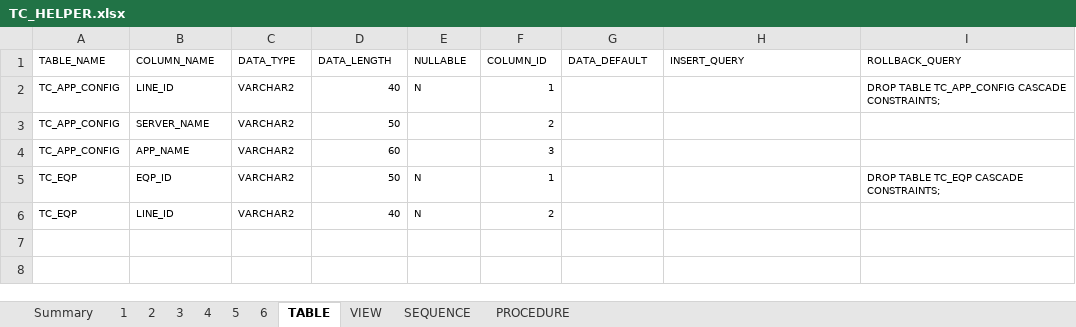
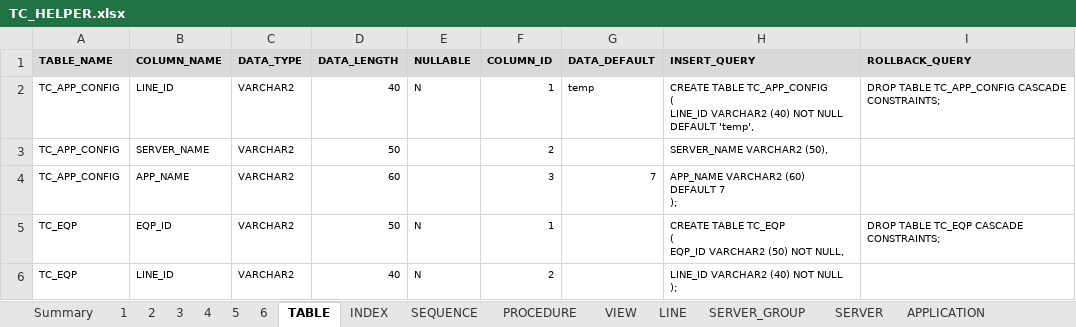
Before and after one commit to leeyounho/python_excel, an Excel workbook: TC_HELPER.xlsx, sheet TABLE, drawn as a sheet; values as stored, in another font and other column widths than the file's, no borders; ↵ is a line break in a cell; the diff names each change by its address in the sheet, - before the commit and + after, or states it on an @@ line.

```diff
--- a/TC_HELPER.xlsx (sheet TABLE)
+++ b/TC_HELPER.xlsx (sheet TABLE)
+sheet tab: INDEX
+sheet tab: LINE
+sheet tab: SERVER_GROUP
+sheet tab: SERVER
+sheet tab: APPLICATION
@@ sheet tab order changed: Summary | 1 | 2 | 3 | 4 | 5 | 6 | TABLE | INDEX | SEQUENCE | PROCEDURE | VIEW | LINE | SERVER_GROUP | SERVER | APPLICATION @@
@@ A1:I1 fill: none → #D9D9D9, bold: off → on @@
-G2 (DATA_DEFAULT): (empty)
+G2 (DATA_DEFAULT): temp
-H2 (INSERT_QUERY): (empty)
+H2 (INSERT_QUERY): CREATE TABLE TC_APP_CONFIG ↵ ( ↵ LINE_ID VARCHAR2 (40) NOT NULL DEFAULT 'temp',
-H3 (INSERT_QUERY): (empty)
+H3 (INSERT_QUERY): SERVER_NAME VARCHAR2 (50),
-G4 (DATA_DEFAULT): (empty)
+G4 (DATA_DEFAULT): 7
-H4 (INSERT_QUERY): (empty)
+H4 (INSERT_QUERY): APP_NAME VARCHAR2 (60) DEFAULT 7 ↵ );
-H5 (INSERT_QUERY): (empty)
+H5 (INSERT_QUERY): CREATE TABLE TC_EQP ↵ ( ↵ EQP_ID VARCHAR2 (50) NOT NULL,
-H6 (INSERT_QUERY): (empty)
+H6 (INSERT_QUERY): LINE_ID VARCHAR2 (40) NOT NULL ↵ );
```
Also changed, not shown: sheet 2, sheet Summary, sheet 1, sheet 5, sheet 3, sheet 4, 1 more sheet, other sheet tabs, charts or pictures, 1 other file.
